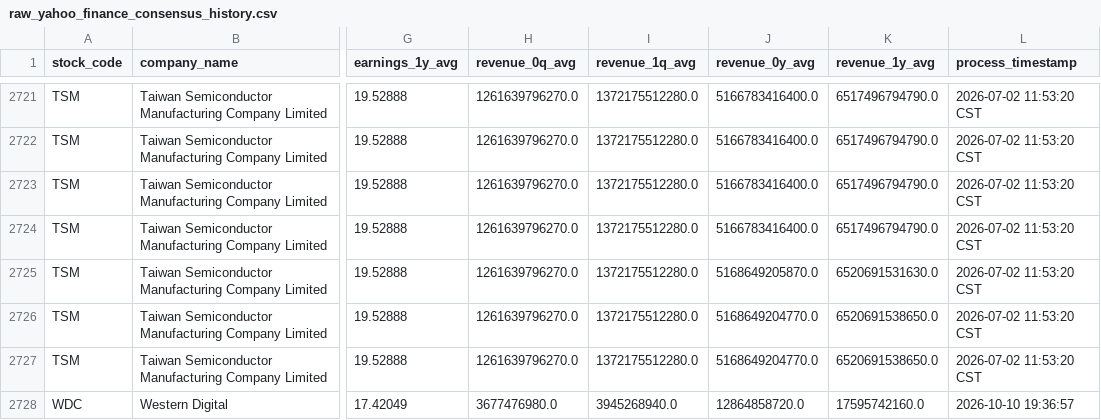
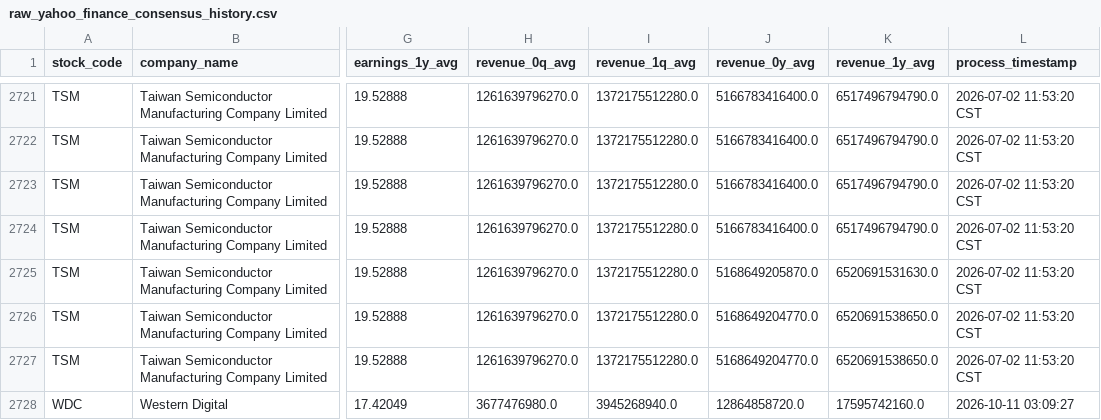
Before and after one commit to ZhongZheng782/Yahoo.Finance, a CSV file: data/reports/raw_yahoo_finance_consensus_history.csv, drawn as a sheet; only a part is shown, gaps mark what is left out; the diff names each change by its address in the sheet, - before the commit and + after, or states it on an @@ line.

```diff
--- a/data/reports/raw_yahoo_finance_consensus_history.csv
+++ b/data/reports/raw_yahoo_finance_consensus_history.csv
-L2728 (process_timestamp): 2026-10-10 19:36:57
+L2728 (process_timestamp): 2026-10-11 03:09:27
```
